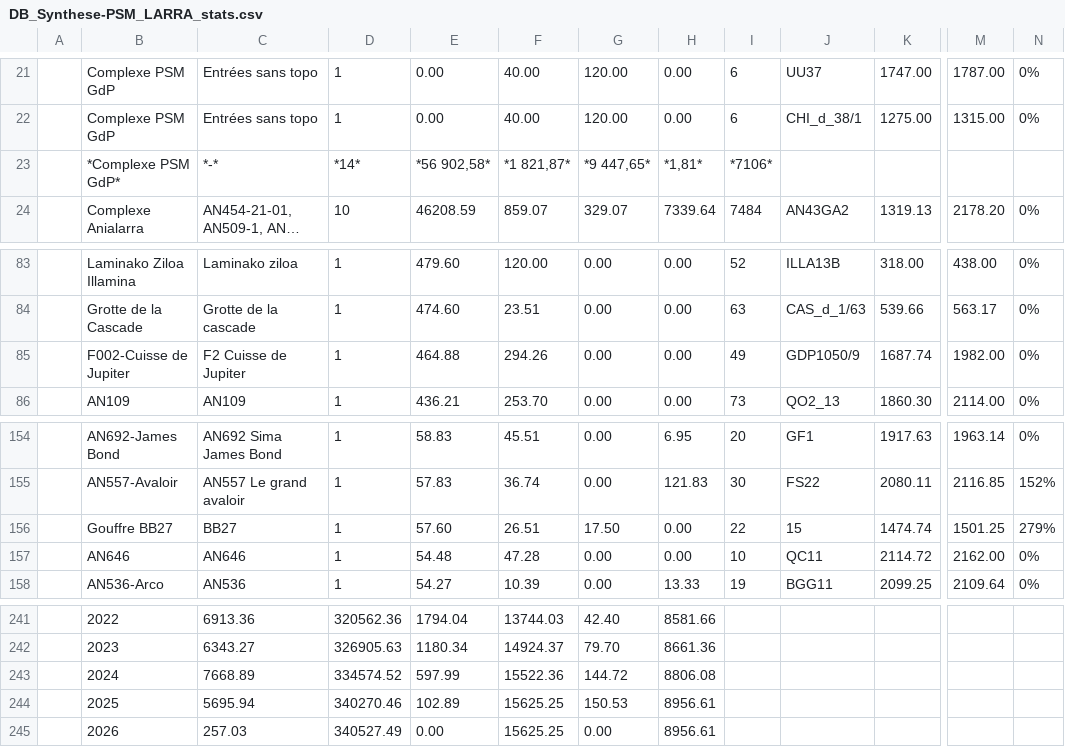
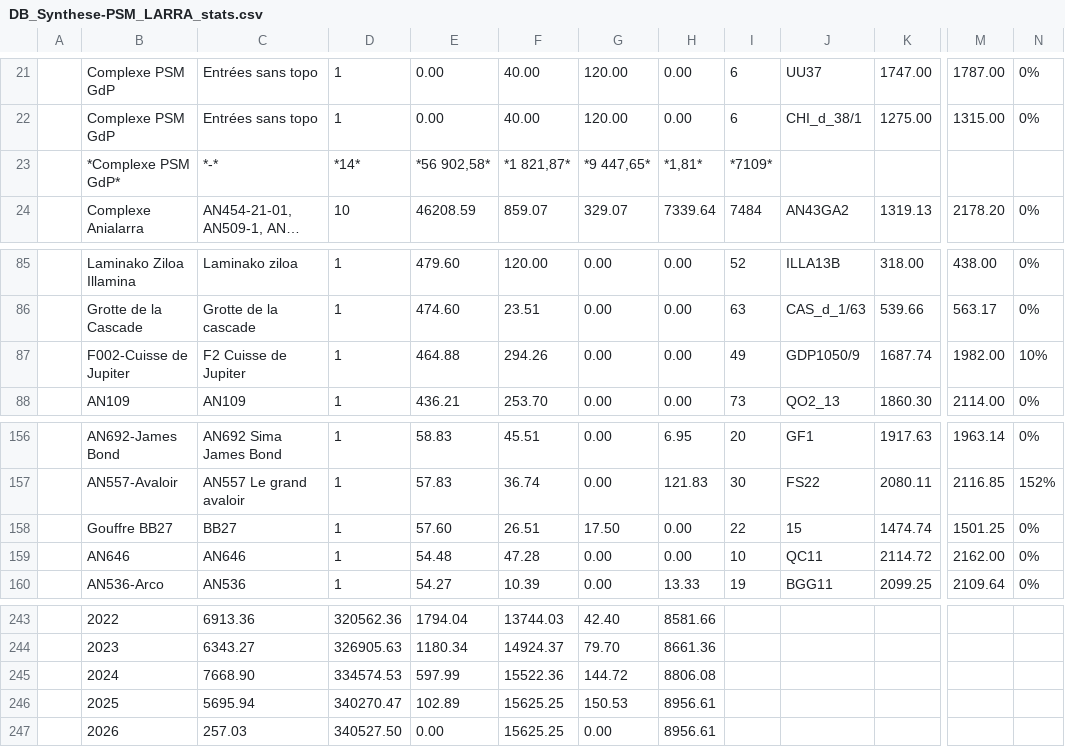
Before and after one commit to Alex38Lyon/Synthese-PSM_LARRA, a CSV file: Outputs/DB_Synthese-PSM_LARRA_Stats/DB_Synthese-PSM_LARRA_stats.csv, drawn as a sheet; only a part is shown, gaps mark what is left out; long unchanged cells end in …; addresses are those after the commit; the diff covers the shown part only; the diff names each change by its address in the sheet, - before the commit and + after, or states it on an @@ line.

```diff
--- a/Outputs/DB_Synthese-PSM_LARRA_Stats/DB_Synthese-PSM_LARRA_stats.csv
+++ b/Outputs/DB_Synthese-PSM_LARRA_Stats/DB_Synthese-PSM_LARRA_stats.csv
-I23: *7106*
+I23: *7109*
-N87: 0%
+N87: 10%
-N158: 279%
+N158: 0%
-C245: 7668.89
+C245: 7668.90
-D245: 334574.52
+D245: 334574.53
-D246: 340270.46
+D246: 340270.47
-D247: 340527.49
+D247: 340527.50
```
Also changed, not shown: 4 added rows, 2 removed rows and 9 edited cells elsewhere in this file, 23 other files.
